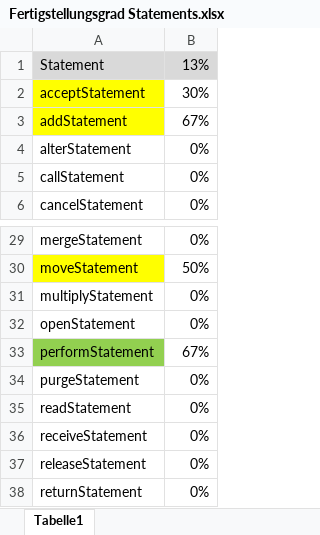
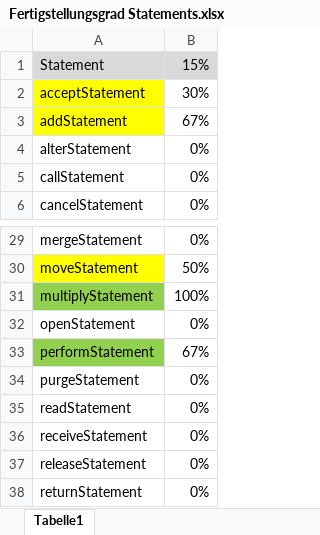
Before and after one commit to flaechsig/cobolj, an Excel workbook: Fertigstellungsgrad Statements.xlsx, sheet Tabelle1, drawn as a sheet; only a part is shown, gaps mark what is left out; values as stored, in another font and other column widths than the file's, no borders; the diff names each change by its address in the sheet, - before the commit and + after, or states it on an @@ line.

```diff
--- a/Fertigstellungsgrad Statements.xlsx (sheet Tabelle1)
+++ b/Fertigstellungsgrad Statements.xlsx (sheet Tabelle1)
-B1: 13%
+B1: 15%
-A31 fill: none
+A31 fill: #92D050
-B31: 0%
+B31: 100%
```
Also changed, not shown: 31 other files.
